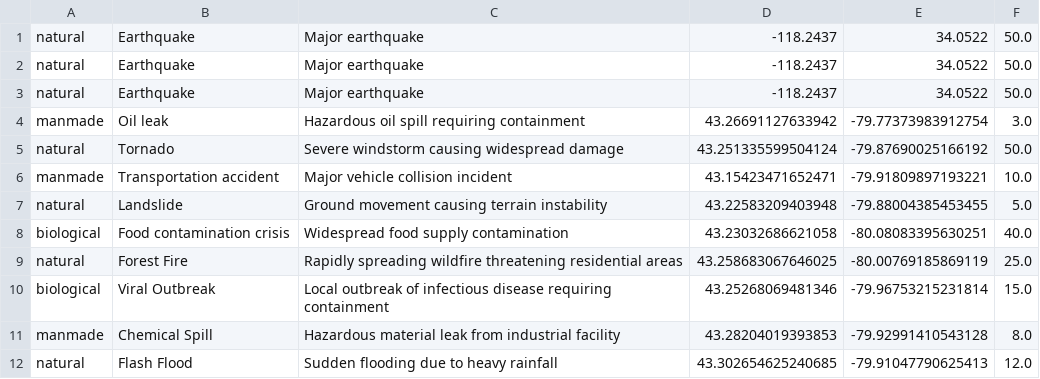
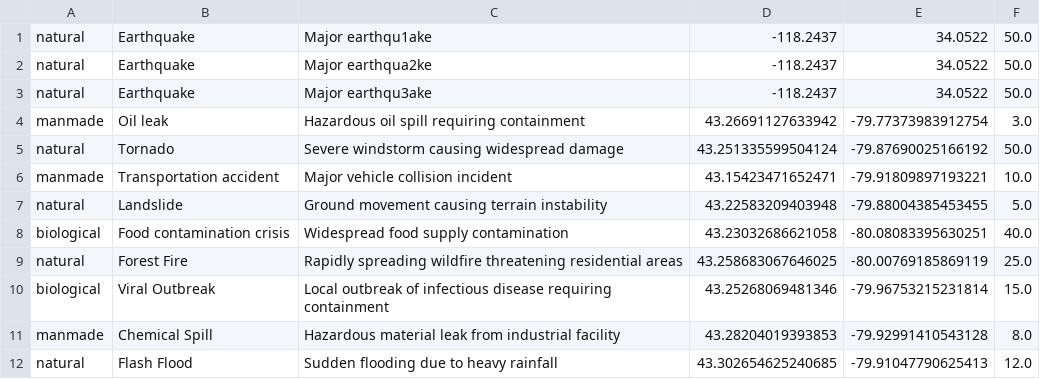
Before and after one commit to JeremyTubongbanua/OEC_2025, a CSV file: backend/Dundas/Dundas.csv, drawn as a sheet.

Commit message:
asd

```diff
--- a/backend/Dundas/Dundas.csv
+++ b/backend/Dundas/Dundas.csv
@@ -1,4 +1,4 @@
-natural,Earthquake,Major earthquake,-118.2437,34.0522,50.0
-natural,Earthquake,Major earthquake,-118.2437,34.0522,50.0
-natural,Earthquake,Major earthquake,-118.2437,34.0522,50.0
+natural,Earthquake,Major earthqu1ake,-118.2437,34.0522,50.0
+natural,Earthquake,Major earthqua2ke,-118.2437,34.0522,50.0
+natural,Earthquake,Major earthqu3ake,-118.2437,34.0522,50.0
 manmade,Oil leak,Hazardous oil spill requiring containment,43.26691127633942,-79.77373983912754,3.0
```
